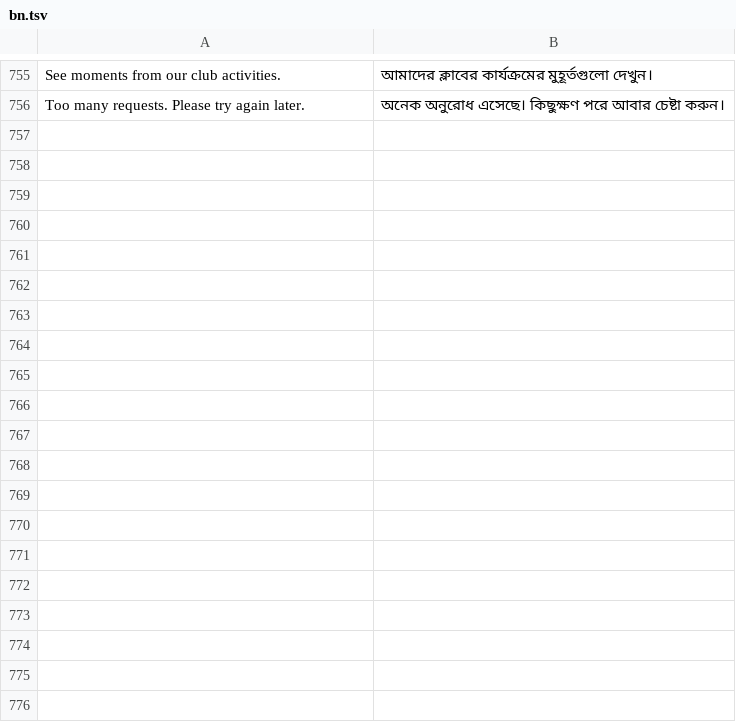
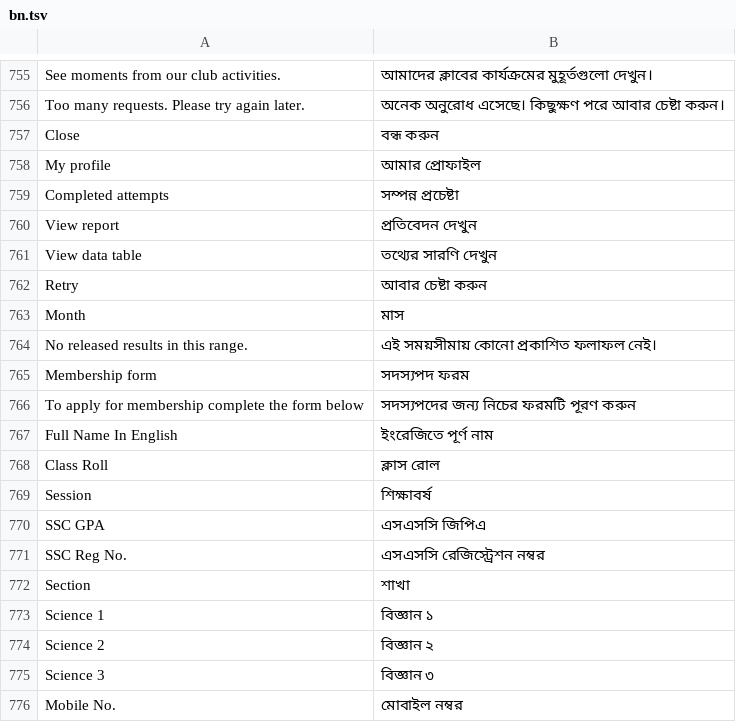
Before and after one commit to mayeendu/ngc-science-club, a TSV file: client/src/lib/i18n/bn.tsv, drawn as a sheet; only a part is shown, gaps mark what is left out; the diff covers the shown part only; the diff names each change by its address in the sheet, - before the commit and + after, or states it on an @@ line.

Commit message:
Refresh dashboard branding and membership application UI

```diff
--- a/client/src/lib/i18n/bn.tsv
+++ b/client/src/lib/i18n/bn.tsv
+row 757: Close | বন্ধ করুন
+row 758: My profile | আমার প্রোফাইল
+row 759: Completed attempts | সম্পন্ন প্রচেষ্টা
+row 760: View report | প্রতিবেদন দেখুন
+row 761: View data table | তথ্যের সারণি দেখুন
+row 762: Retry | আবার চেষ্টা করুন
+row 763: Month | মাস
+row 764: No released results in this range. | এই সময়সীমায় কোনো প্রকাশিত ফলাফল নেই।
+row 765: Membership form | সদস্যপদ ফরম
+row 766: To apply for membership complete the form below | সদস্যপদের জন্য নিচের ফরমটি পূরণ করুন
+row 767: Full Name In English | ইংরেজিতে পূর্ণ নাম
+row 768: Class Roll | ক্লাস রোল
+row 769: Session | শিক্ষাবর্ষ
+row 770: SSC GPA | এসএসসি জিপিএ
+row 771: SSC Reg No. | এসএসসি রেজিস্ট্রেশন নম্বর
+row 772: Section | শাখা
+row 773: Science 1 | বিজ্ঞান ১
+row 774: Science 2 | বিজ্ঞান ২
+row 775: Science 3 | বিজ্ঞান ৩
+row 776: Mobile No. | মোবাইল নম্বর
```
Also changed, not shown: 19 added rows elsewhere in this file, 36 other files.
